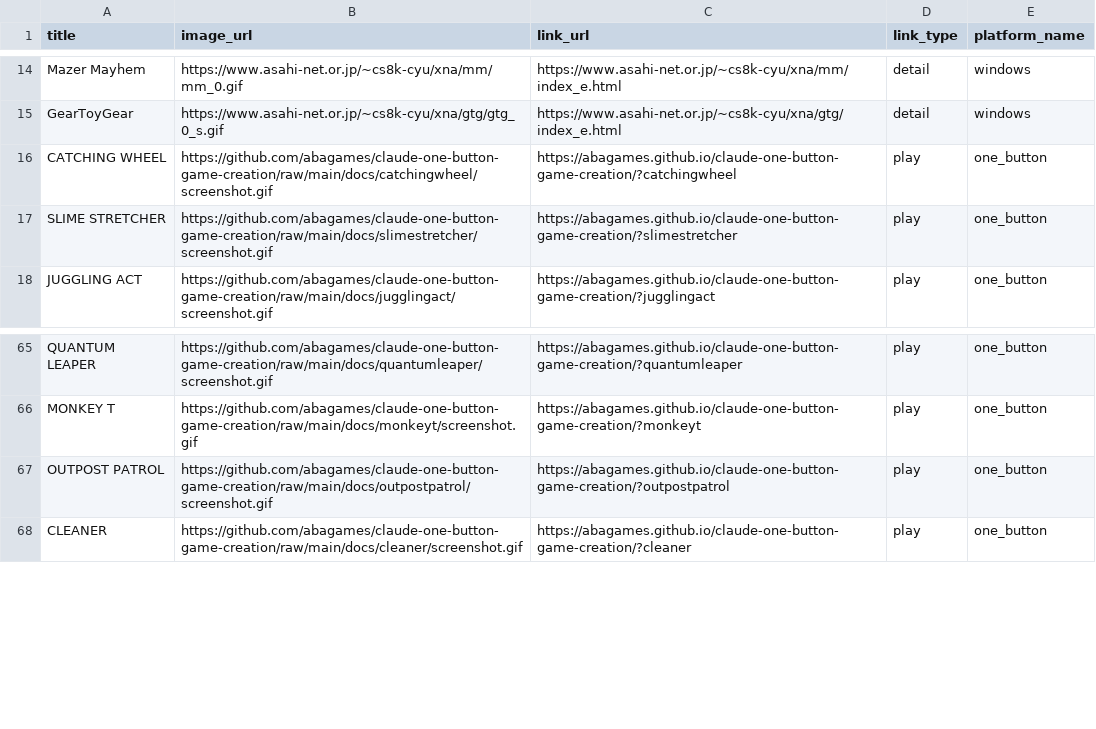
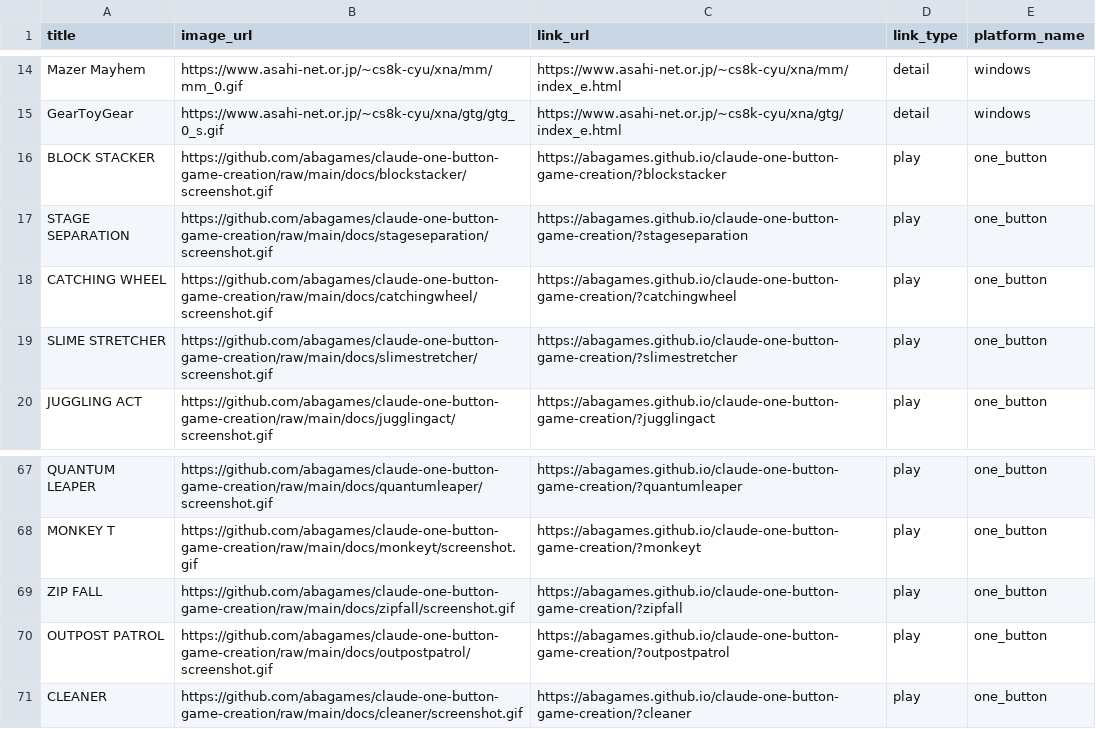
Before and after one commit to abagames/games-web-pages, a CSV file: src/abagames_games.csv, drawn as a sheet; only a part is shown, gaps mark what is left out.

Commit message:
Add games

```diff
--- a/src/abagames_games.csv
+++ b/src/abagames_games.csv
@@ -15,2 +15,4 @@ Mazer Mayhem,https://www.asahi-net.or.jp/~cs8k-cyu/xna/mm/mm_0.gif,https://www.a
 GearToyGear,https://www.asahi-net.or.jp/~cs8k-cyu/xna/gtg/gtg_0_s.gif,https://www.asahi-net.or.jp/~cs8k-cyu/xna/gtg/index_e.html,detail,windows
+BLOCK STACKER,https://github.com/abagames/claude-one-button-game-creation/raw/main/docs/blockstacker/screenshot.gif,https://abagames.github.io/claude-one-button-game-creation/?blockstacker,play,one_button
+STAGE SEPARATION,https://github.com/abagames/claude-one-button-game-creation/raw/main/docs/stageseparation/screenshot.gif,https://abagames.github.io/claude-one-button-game-creation/?stageseparation,play,one_button
 CATCHING WHEEL,https://github.com/abagames/claude-one-button-game-creation/raw/main/docs/catchingwheel/screenshot.gif,https://abagames.github.io/claude-one-button-game-creation/?catchingwheel,play,one_button
@@ -66,2 +68,3 @@ QUANTUM LEAPER,https://github.com/abagames/claude-one-button-game-creation/raw/m
 MONKEY T,https://github.com/abagames/claude-one-button-game-creation/raw/main/docs/monkeyt/screenshot.gif,https://abagames.github.io/claude-one-button-game-creation/?monkeyt,play,one_button
+ZIP FALL,https://github.com/abagames/claude-one-button-game-creation/raw/main/docs/zipfall/screenshot.gif,https://abagames.github.io/claude-one-button-game-creation/?zipfall,play,one_button
 OUTPOST PATROL,https://github.com/abagames/claude-one-button-game-creation/raw/main/docs/outpostpatrol/screenshot.gif,https://abagames.github.io/claude-one-button-game-creation/?outpostpatrol,play,one_button
```
Also changed, not shown: 2 other files.
